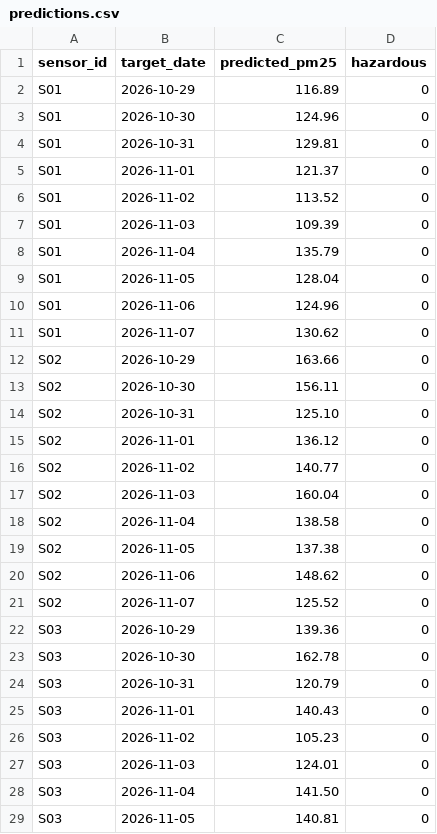
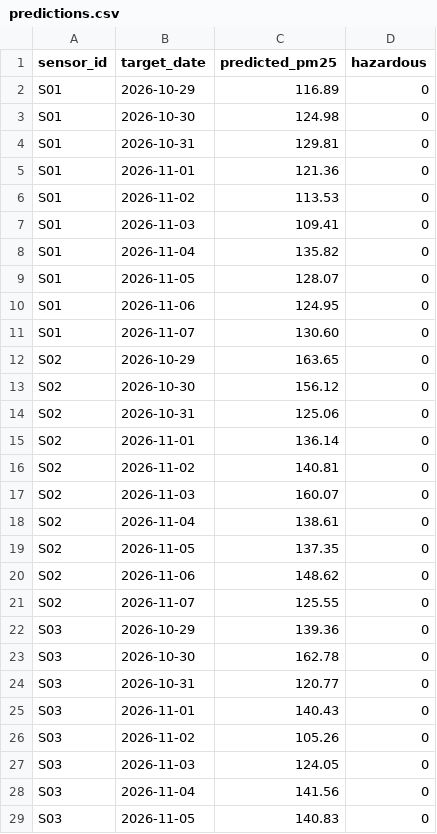
Before and after one commit to MuhammadSubhan404x/M2-Squad-Loopverse3.0-AI-ML-Hackathon, a CSV file: predictions.csv, drawn as a sheet; only a part is shown; the diff covers the shown part only.

```diff
--- a/predictions.csv
+++ b/predictions.csv
@@ -2,28 +2,28 @@ sensor_id,target_date,predicted_pm25,hazardous
 S01,2026-10-29,116.89,0
-S01,2026-10-30,124.96,0
+S01,2026-10-30,124.98,0
 S01,2026-10-31,129.81,0
-S01,2026-11-01,121.37,0
-S01,2026-11-02,113.52,0
-S01,2026-11-03,109.39,0
-S01,2026-11-04,135.79,0
-S01,2026-11-05,128.04,0
-S01,2026-11-06,124.96,0
-S01,2026-11-07,130.62,0
-S02,2026-10-29,163.66,0
-S02,2026-10-30,156.11,0
-S02,2026-10-31,125.10,0
-S02,2026-11-01,136.12,0
-S02,2026-11-02,140.77,0
-S02,2026-11-03,160.04,0
-S02,2026-11-04,138.58,0
-S02,2026-11-05,137.38,0
+S01,2026-11-01,121.36,0
+S01,2026-11-02,113.53,0
+S01,2026-11-03,109.41,0
+S01,2026-11-04,135.82,0
+S01,2026-11-05,128.07,0
+S01,2026-11-06,124.95,0
+S01,2026-11-07,130.60,0
+S02,2026-10-29,163.65,0
+S02,2026-10-30,156.12,0
+S02,2026-10-31,125.06,0
+S02,2026-11-01,136.14,0
+S02,2026-11-02,140.81,0
+S02,2026-11-03,160.07,0
+S02,2026-11-04,138.61,0
+S02,2026-11-05,137.35,0
 S02,2026-11-06,148.62,0
-S02,2026-11-07,125.52,0
+S02,2026-11-07,125.55,0
 S03,2026-10-29,139.36,0
 S03,2026-10-30,162.78,0
-S03,2026-10-31,120.79,0
+S03,2026-10-31,120.77,0
 S03,2026-11-01,140.43,0
-S03,2026-11-02,105.23,0
-S03,2026-11-03,124.01,0
-S03,2026-11-04,141.50,0
-S03,2026-11-05,140.81,0
+S03,2026-11-02,105.26,0
+S03,2026-11-03,124.05,0
+S03,2026-11-04,141.56,0
+S03,2026-11-05,140.83,0
```
Also changed, not shown: 100 edited cells elsewhere in this file, 4 other files.
